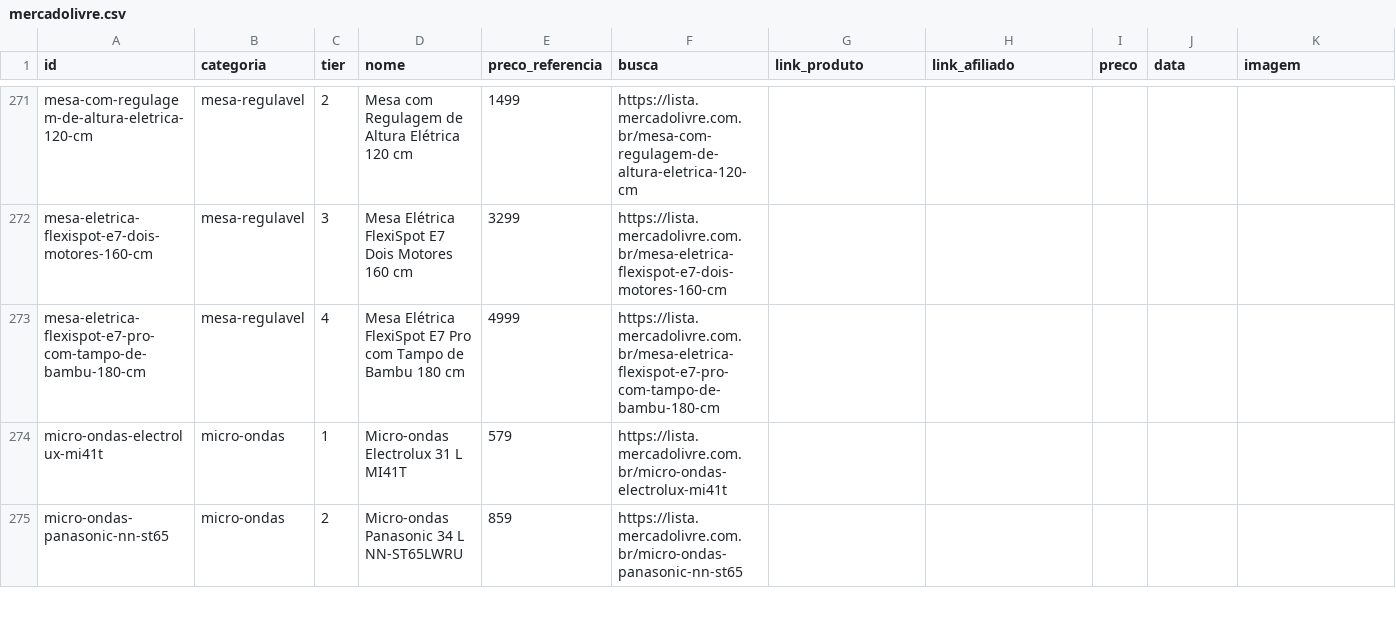
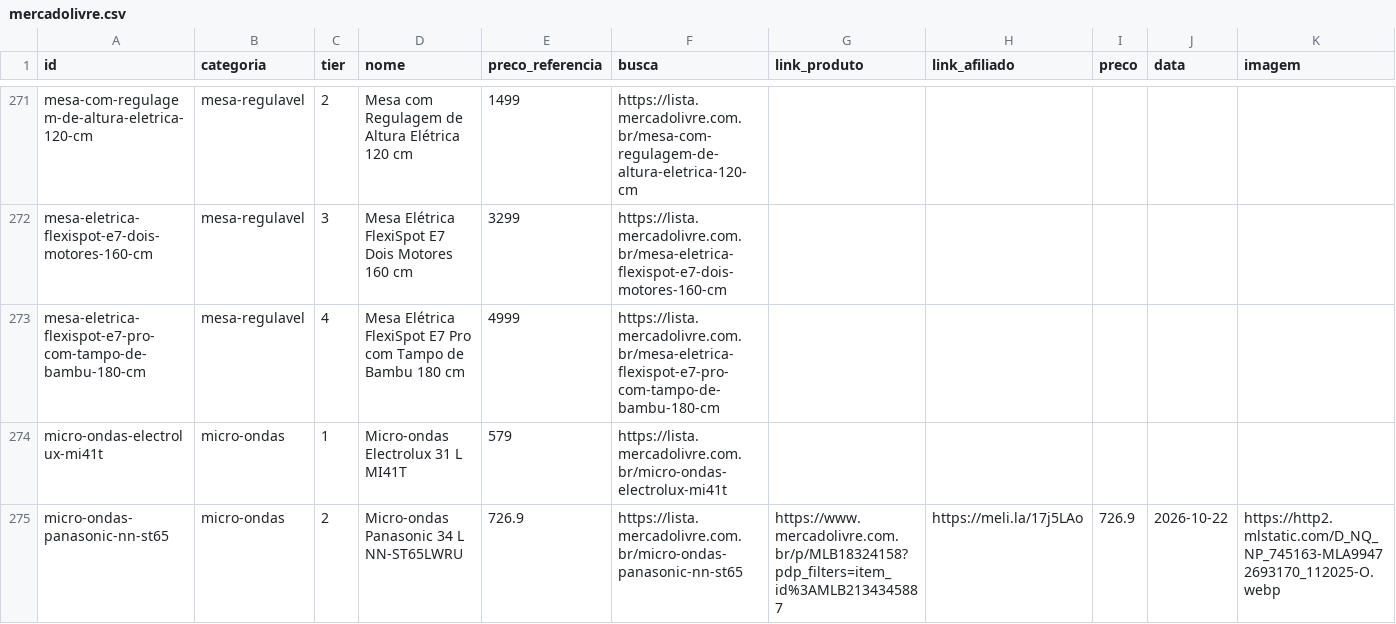
Before and after one commit to ThiagoBfim/house-shopping, a CSV file: data/affiliate/mercadolivre.csv, drawn as a sheet; only a part is shown, gaps mark what is left out; the diff covers the shown part only.

```diff
--- a/data/affiliate/mercadolivre.csv
+++ b/data/affiliate/mercadolivre.csv
@@ -274,2 +274,2 @@ mesa-eletrica-flexispot-e7-pro-com-tampo-de-bambu-180-cm;mesa-regulavel;4;Mesa E
 micro-ondas-electrolux-mi41t;micro-ondas;1;Micro-ondas Electrolux 31 L MI41T;579;https://lista.mercadolivre.com.br/micro-ondas-electrolux-mi41t;;;;;
-micro-ondas-panasonic-nn-st65;micro-ondas;2;Micro-ondas Panasonic 34 L NN-ST65LWRU;859;https://lista.mercadolivre.com.br/micro-ondas-panasonic-nn-st65;;;;;
+micro-ondas-panasonic-nn-st65;micro-ondas;2;Micro-ondas Panasonic 34 L NN-ST65LWRU;726.9;https://lista.mercadolivre.com.br/micro-ondas-panasonic-nn-st65;https://www.mercadolivre.com.br/p/MLB18324158?pdp_filters=item_id%3AMLB2134345887;https://meli.la/17j5LAo;726.9;2026-10-22;https://http2.mlstatic.com/D_NQ_NP_745163-MLA99472693170_112025-O.webp
```
Also changed, not shown: 57 edited cells elsewhere in this file, 11 other files.
